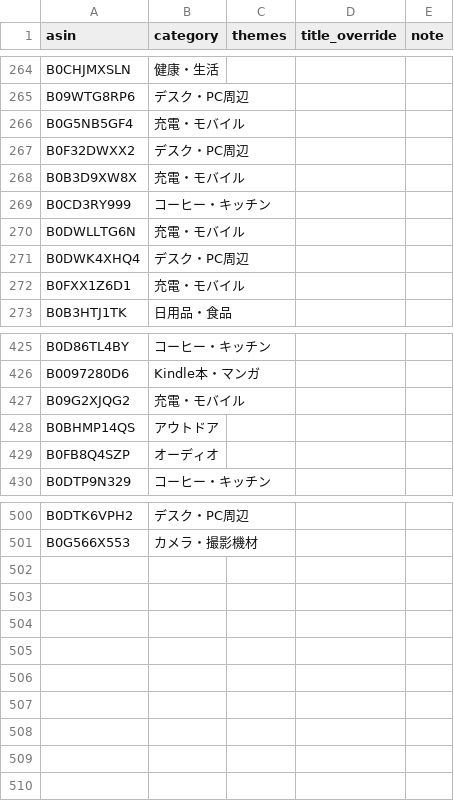
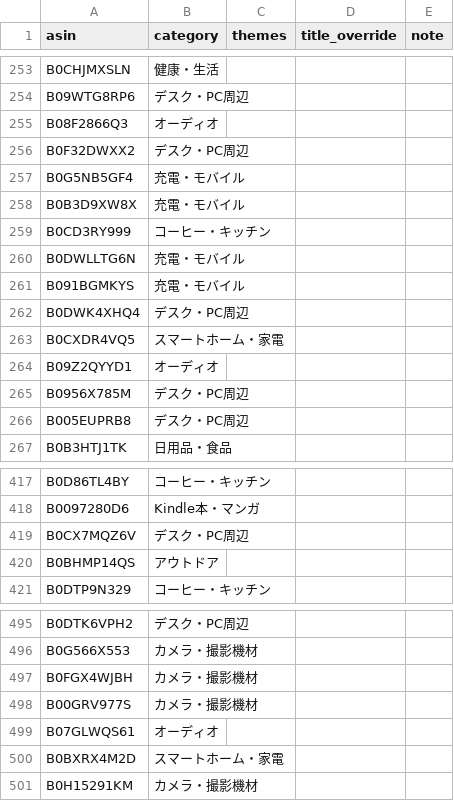
Before and after one commit to yokoichi/amazonsalematome, a CSV file: data/catalog-auto.csv, drawn as a sheet; only a part is shown, gaps mark what is left out; the diff covers the shown part only.

```diff
--- a/data/catalog-auto.csv
+++ b/data/catalog-auto.csv
@@ -265,4 +254,5 @@ B0CHJMXSLN,健康・生活,,,
 B09WTG8RP6,デスク・PC周辺,,,
+B08F2866Q3,オーディオ,,,
+B0F32DWXX2,デスク・PC周辺,,,
 B0G5NB5GF4,充電・モバイル,,,
-B0F32DWXX2,デスク・PC周辺,,,
 B0B3D9XW8X,充電・モバイル,,,
@@ -270,4 +260,8 @@ B0CD3RY999,コーヒー・キッチン,,,
 B0DWLLTG6N,充電・モバイル,,,
+B091BGMKYS,充電・モバイル,,,
 B0DWK4XHQ4,デスク・PC周辺,,,
-B0FXX1Z6D1,充電・モバイル,,,
+B0CXDR4VQ5,スマートホーム・家電,,,
+B09Z2QYYD1,オーディオ,,,
+B0956X785M,デスク・PC周辺,,,
+B005EUPRB8,デスク・PC周辺,,,
 B0B3HTJ1TK,日用品・食品,,,
@@ -426,5 +418,4 @@ B0D86TL4BY,コーヒー・キッチン,,,
 B0097280D6,Kindle本・マンガ,,,
-B09G2XJQG2,充電・モバイル,,,
+B0CX7MQZ6V,デスク・PC周辺,,,
 B0BHMP14QS,アウトドア,,,
-B0FB8Q4SZP,オーディオ,,,
 B0DTP9N329,コーヒー・キッチン,,,
@@ -501 +496,6 @@ B0DTK6VPH2,デスク・PC周辺,,,
 B0G566X553,カメラ・撮影機材,,,
+B0FGX4WJBH,カメラ・撮影機材,,,
+B00GRV977S,カメラ・撮影機材,,,
+B07GLWQS61,オーディオ,,,
+B0BXRX4M2D,スマートホーム・家電,,,
+B0H15291KM,カメラ・撮影機材,,,
```
Also changed, not shown: 14 added rows, 21 removed rows, 11 moved rows and 1 edited cell elsewhere in this file, 1 other file.
